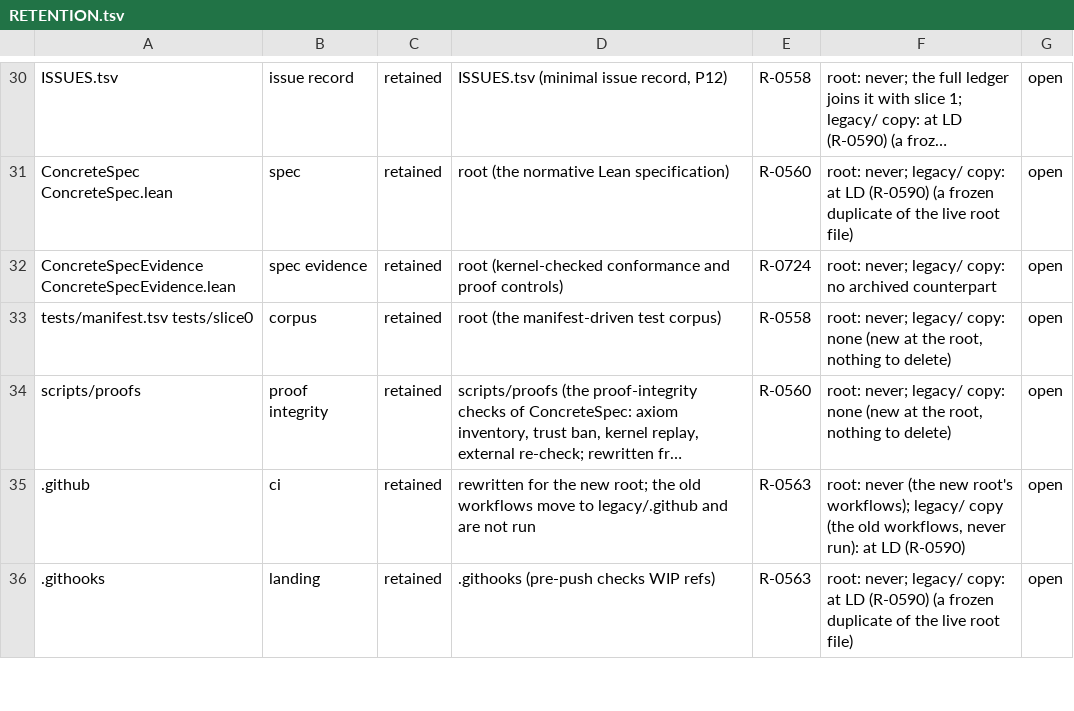
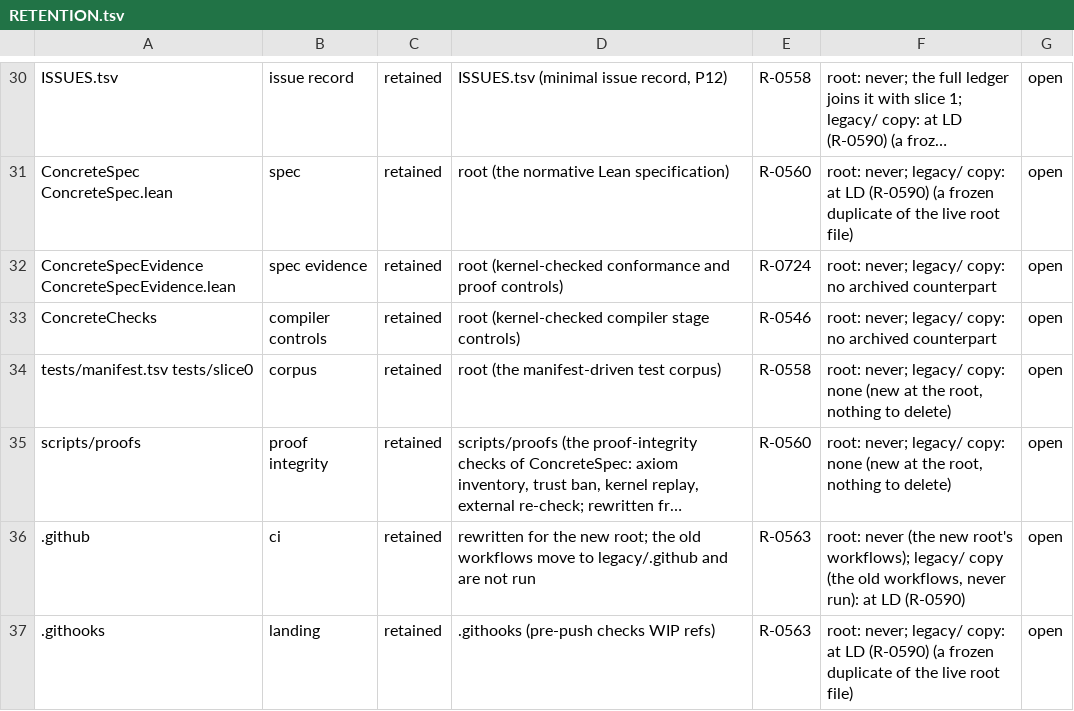
Before and after one commit to lambdaclass/concrete, a TSV file: RETENTION.tsv, drawn as a sheet; only a part is shown, gaps mark what is left out; long unchanged cells end in …; the diff names each change by its address in the sheet, - before the commit and + after, or states it on an @@ line.

```diff
--- a/RETENTION.tsv
+++ b/RETENTION.tsv
+row 33: ConcreteChecks | compiler controls | retained | root (kernel-checked compiler stage controls) | R-0546 | root: never; legacy/ copy: no archived counterpart | open
```
Also changed, not shown: ISSUES.tsv, 37 other files.
